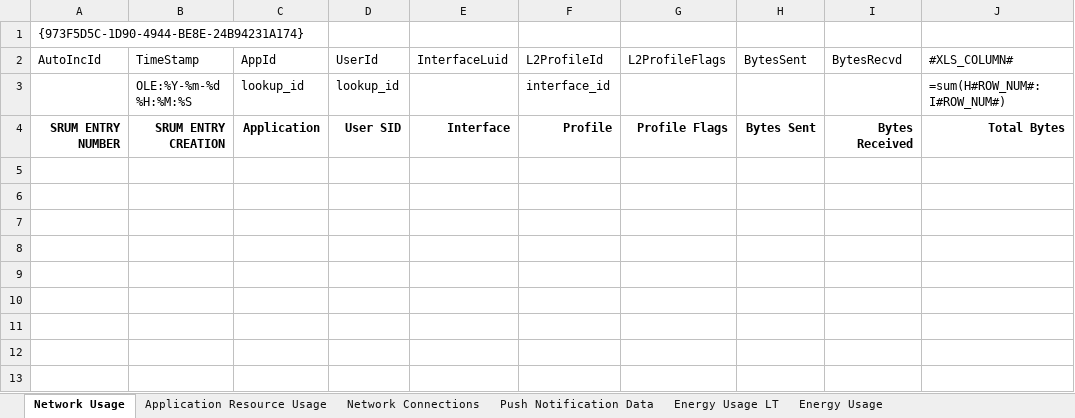
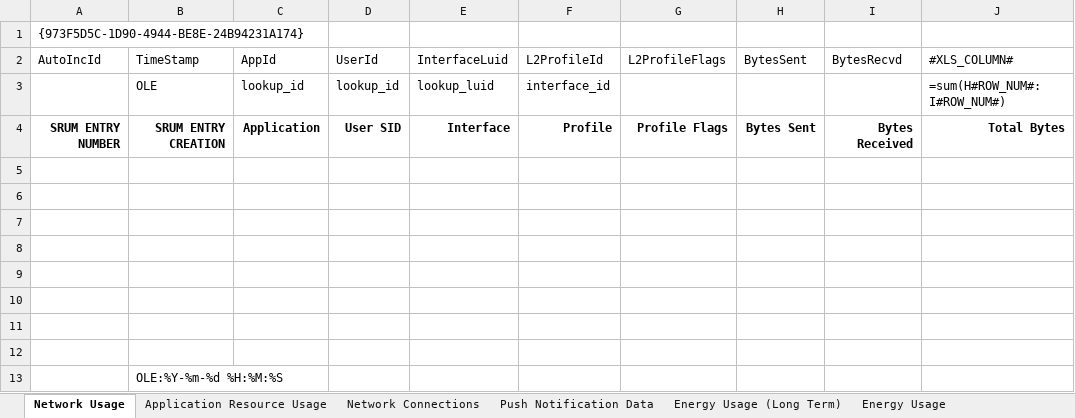
Before and after one commit to MarkBaggett/srum-dump, an Excel workbook: SRUM_TEMPLATE.xlsx, sheet Network Usage, drawn as a sheet; values as stored, in another font and other column widths than the file's, no borders; the diff names each change by its address in the sheet, - before the commit and + after, or states it on an @@ line.

Commit message:
Resolves interface types. Supports excel dates. Fixed errors in readme.  Updated template to include new calcuated fields.

```diff
--- a/SRUM_TEMPLATE.xlsx (sheet Network Usage)
+++ b/SRUM_TEMPLATE.xlsx (sheet Network Usage)
-sheet tab: Energy Usage LT
+sheet tab: Energy Usage (Long Term)
-B3 (TimeStamp): OLE:%Y-%m-%d %H:%M:%S
+B3 (TimeStamp): OLE
-E3 (InterfaceLuid): (empty)
+E3 (InterfaceLuid): lookup_luid
+row 5: (empty)
+row 6: (empty)
+row 7: (empty)
+row 8: (empty)
+row 9: (empty)
+row 10: (empty)
+row 11: (empty)
+row 12: (empty)
+row 13:  | OLE:%Y-%m-%d %H:%M:%S
```
Also changed, not shown: sheet Network Connections, sheet Energy Usage, sheet Undocumented Windows 10 VM Data, sheet Push Notification Data, sheet Energy Usage (Long Term), sheet Application Resource Usage, 4 other files.
